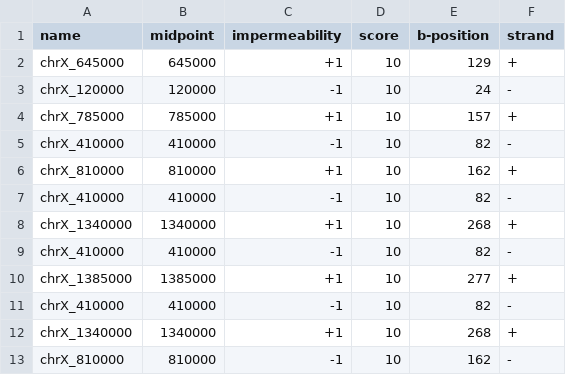
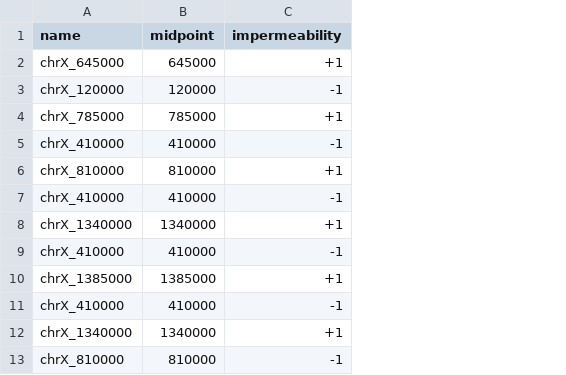
Before and after one commit to togop/j3DPolyS-LE, a CSV file: py3dpolys_le/data/ce/boundary_sites/boundaries_chrX_manual_detection.csv, drawn as a sheet; only a part is shown; the diff names each change by its address in the sheet, - before the commit and + after, or states it on an @@ line.

```diff
--- a/py3dpolys_le/data/ce/boundary_sites/boundaries_chrX_manual_detection.csv
+++ b/py3dpolys_le/data/ce/boundary_sites/boundaries_chrX_manual_detection.csv
-column D (score), rows 2-13: all 10
-column E (b-position), rows 2-13: 129 | 24 | 157 | 82 | 162 | 82 | 268 | 82 | 277 | 82 | 268 | 162
-column F (strand), rows 2-13: + | - | + | - | + | - | + | - | + | - | + | -
```
Also changed, not shown: py3dpolys_le/data/ce/boundary_sites/boundaries_chrX_chromosight.csv, py3dpolys_le/data/ce/boundary_sites/boundaries_chrX_manual_detection.fusionXV.csv, 11 other files.
